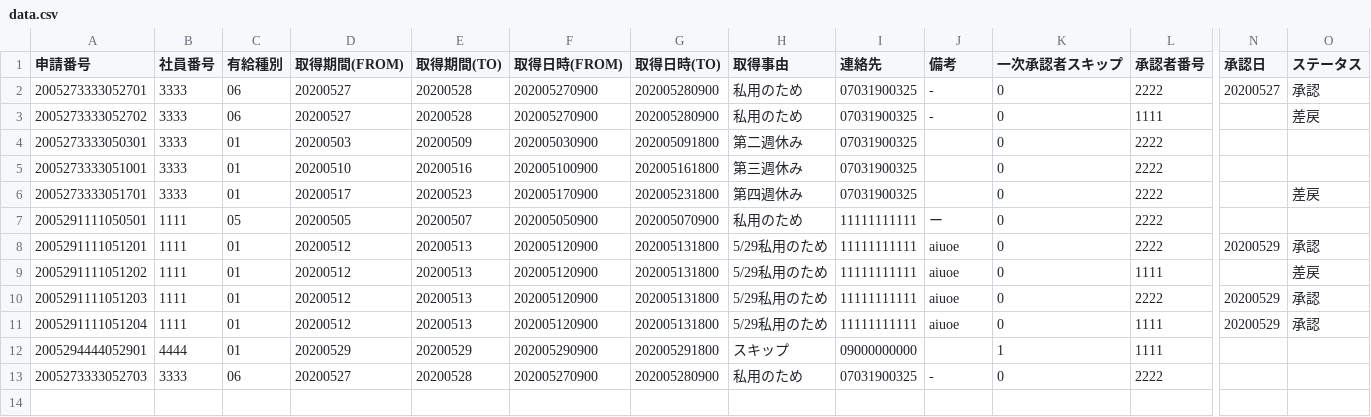
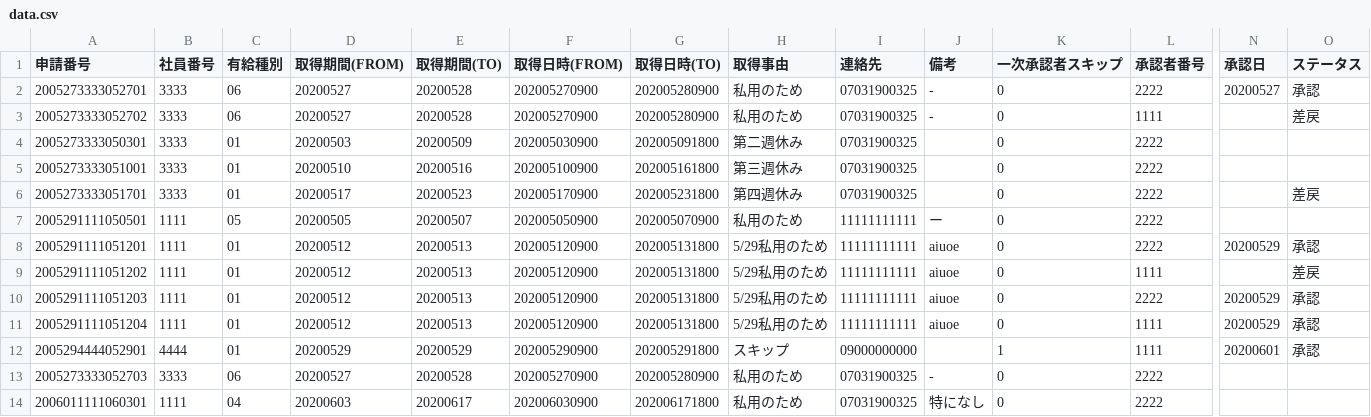
Before and after one commit to satou-iacsol/workflow, a CSV file: WorkFlow3/WebContent/data.csv, drawn as a sheet; only a part is shown, gaps mark what is left out; rows hold the shown columns only; the diff names each change by its address in the sheet, - before the commit and + after, or states it on an @@ line.

```diff
--- a/WorkFlow3/WebContent/data.csv
+++ b/WorkFlow3/WebContent/data.csv
-N12 (承認日): (empty)
+N12 (承認日): 20200601
-O12 (ステータス): (empty)
+O12 (ステータス): 承認
+row 14: 2006011111060301 | 1111 | 04 | 20200603 | 20200617 | 202006030900 | 202006171800 | 私用のため | 07031900325 | 特になし | 0 | 2222
```
Also changed, not shown: 1 other file.
